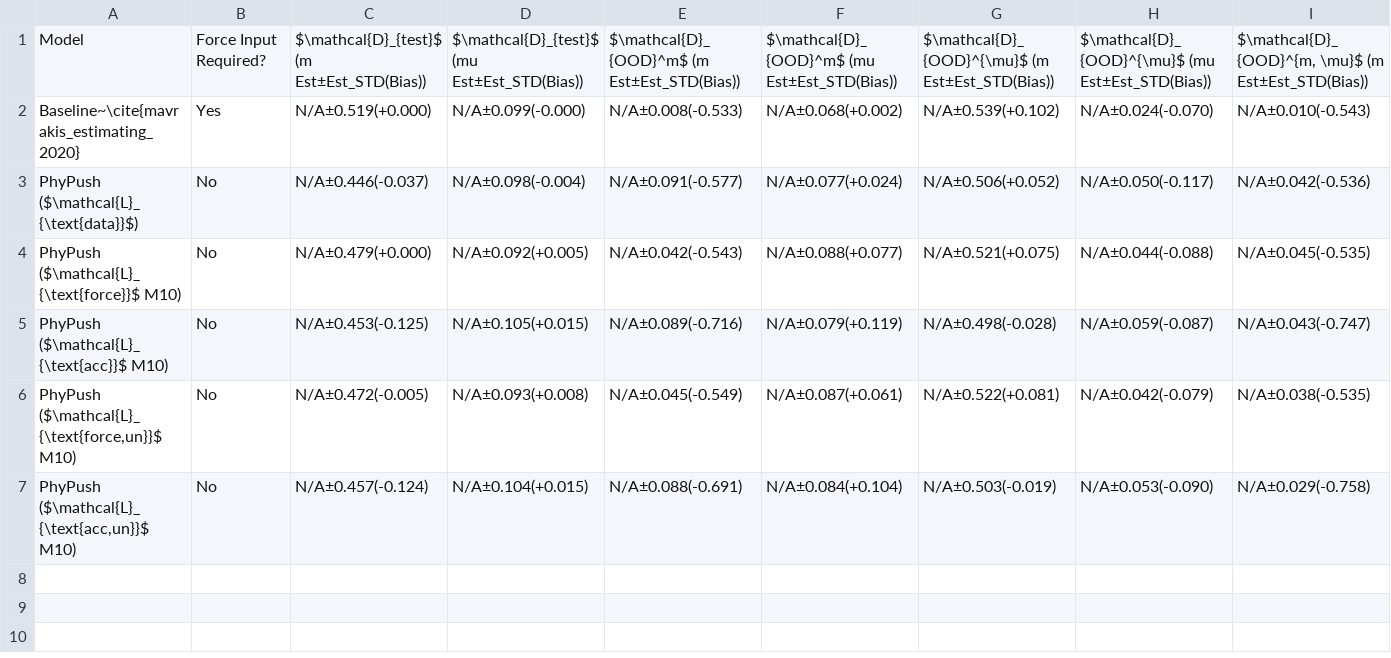
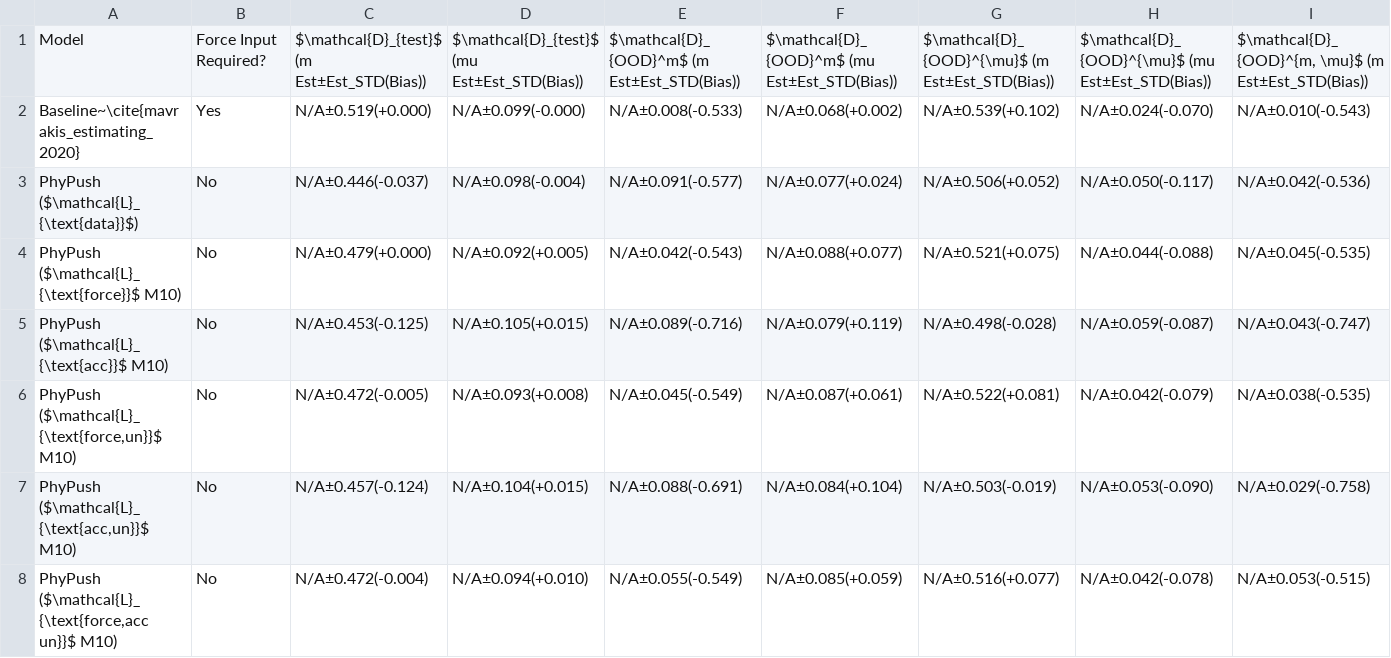
Before and after one commit to koyo-8144/offline_training_phypush, a CSV file: paper_results/sim/macro_domains_bias_twocolumn.csv, drawn as a sheet; only a part is shown; rows hold the shown columns only; the diff names each change by its address in the sheet, - before the commit and + after, or states it on an @@ line.

```diff
--- a/paper_results/sim/macro_domains_bias_twocolumn.csv
+++ b/paper_results/sim/macro_domains_bias_twocolumn.csv
+row 8: PhyPush ($\mathcal{L}_{\text{force,acc un}}$ M10) | No | N/A±0.472(-0.004) | N/A±0.094(+0.010) | N/A±0.055(-0.549) | N/A±0.085(+0.059) | N/A±0.516(+0.077) | N/A±0.042(-0.078) | N/A±0.053(-0.515)
```
Also changed, not shown: paper_results/real/real_bias_reversed.csv, paper_results/real/real_nrmse_reversed.csv, 18 other files.
